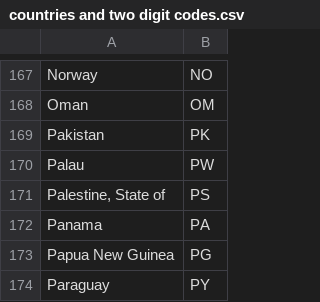
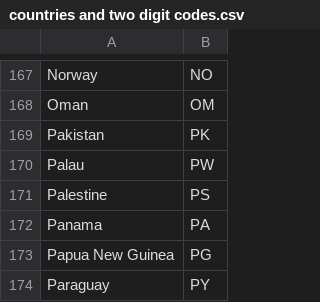
Before and after one commit to katherinedwilkins/global-visualization, a CSV file: DataSets/countries and two digit codes.csv, drawn as a sheet; only a part is shown, gaps mark what is left out; the diff covers the shown part only.

```diff
--- a/DataSets/countries and two digit codes.csv
+++ b/DataSets/countries and two digit codes.csv
@@ -170,3 +170,3 @@ Pakistan,PK
 Palau,PW
-"Palestine, State of",PS
+Palestine,PS
 Panama,PA
```
Also changed, not shown: 5 added rows, 5 removed rows and 20 edited cells elsewhere in this file, 5 other files.
